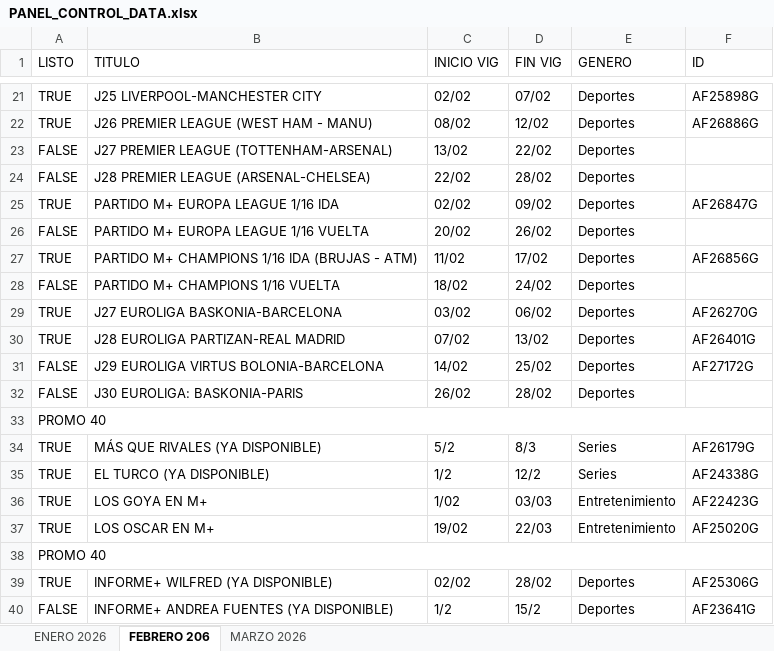
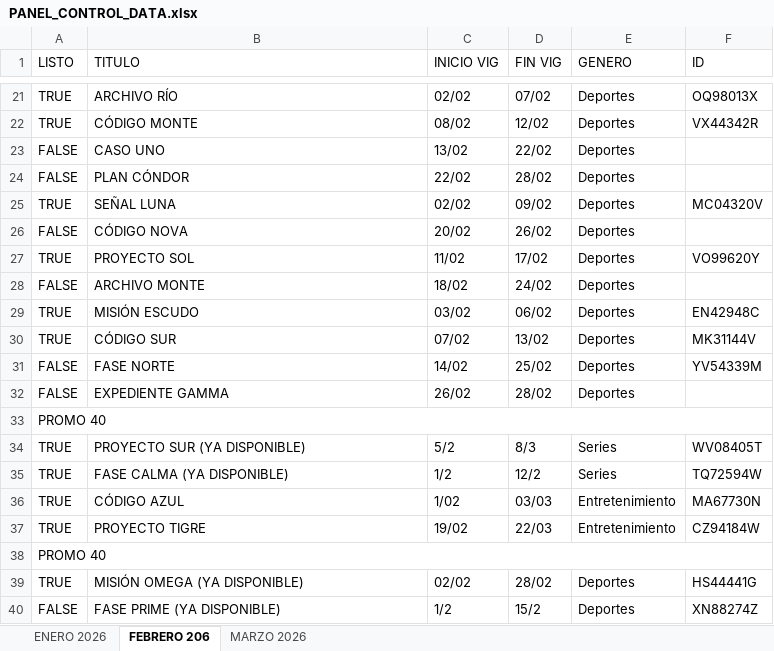
Before and after one commit to Lesbeziers/PANEL-CONTROL, an Excel workbook: assets/excel/PANEL_CONTROL_DATA.xlsx, sheet FEBRERO 206, drawn as a sheet; only a part is shown, gaps mark what is left out; values as stored, in another font and other column widths than the file's, no cell formats; the diff covers the shown part only; the diff names each change by its address in the sheet, - before the commit and + after, or states it on an @@ line.

```diff
--- a/assets/excel/PANEL_CONTROL_DATA.xlsx (sheet FEBRERO 206)
+++ b/assets/excel/PANEL_CONTROL_DATA.xlsx (sheet FEBRERO 206)
-B21 (TITULO): J25 LIVERPOOL-MANCHESTER CITY
+B21 (TITULO): ARCHIVO RÍO
-F21 (ID): AF25898G
+F21 (ID): OQ98013X
-B22 (TITULO): J26 PREMIER LEAGUE (WEST HAM - MANU)
+B22 (TITULO): CÓDIGO MONTE
-F22 (ID): AF26886G
+F22 (ID): VX44342R
-B23 (TITULO): J27 PREMIER LEAGUE (TOTTENHAM-ARSENAL)
+B23 (TITULO): CASO UNO
-B24 (TITULO): J28 PREMIER LEAGUE (ARSENAL-CHELSEA)
+B24 (TITULO): PLAN CÓNDOR
-B25 (TITULO): PARTIDO M+ EUROPA LEAGUE 1/16 IDA
+B25 (TITULO): SEÑAL LUNA
-F25 (ID): AF26847G
+F25 (ID): MC04320V
-B26 (TITULO): PARTIDO M+ EUROPA LEAGUE 1/16 VUELTA
+B26 (TITULO): CÓDIGO NOVA
-B27 (TITULO): PARTIDO M+ CHAMPIONS 1/16 IDA (BRUJAS - ATM)
+B27 (TITULO): PROYECTO SOL
-F27 (ID): AF26856G
+F27 (ID): VO99620Y
-B28 (TITULO): PARTIDO M+ CHAMPIONS 1/16 VUELTA
+B28 (TITULO): ARCHIVO MONTE
-B29 (TITULO): J27 EUROLIGA BASKONIA-BARCELONA
+B29 (TITULO): MISIÓN ESCUDO
-F29 (ID): AF26270G
+F29 (ID): EN42948C
-B30 (TITULO): J28 EUROLIGA PARTIZAN-REAL MADRID
+B30 (TITULO): CÓDIGO SUR
-F30 (ID): AF26401G
+F30 (ID): MK31144V
-B31 (TITULO): J29 EUROLIGA VIRTUS BOLONIA-BARCELONA
+B31 (TITULO): FASE NORTE
-F31 (ID): AF27172G
+F31 (ID): YV54339M
-B32 (TITULO): J30 EUROLIGA: BASKONIA-PARIS
+B32 (TITULO): EXPEDIENTE GAMMA
-B34 (TITULO): MÁS QUE RIVALES (YA DISPONIBLE)
+B34 (TITULO): PROYECTO SUR (YA DISPONIBLE)
-F34 (ID): AF26179G
+F34 (ID): WV08405T
-B35 (TITULO): EL TURCO (YA DISPONIBLE)
+B35 (TITULO): FASE CALMA (YA DISPONIBLE)
-F35 (ID): AF24338G
+F35 (ID): TQ72594W
-B36 (TITULO): LOS GOYA EN M+
+B36 (TITULO): CÓDIGO AZUL
-F36 (ID): AF22423G
+F36 (ID): MA67730N
-B37 (TITULO): LOS OSCAR EN M+
+B37 (TITULO): PROYECTO TIGRE
-F37 (ID): AF25020G
+F37 (ID): CZ94184W
-B39 (TITULO): INFORME+ WILFRED (YA DISPONIBLE)
+B39 (TITULO): MISIÓN OMEGA (YA DISPONIBLE)
-F39 (ID): AF25306G
+F39 (ID): HS44441G
-B40 (TITULO): INFORME+ ANDREA FUENTES (YA DISPONIBLE)
+B40 (TITULO): FASE PRIME (YA DISPONIBLE)
-F40 (ID): AF23641G
+F40 (ID): XN88274Z
```
Also changed, not shown: 294 edited cells elsewhere in this sheet, sheet MARZO 2026, sheet ENERO 2026, cell formats.
